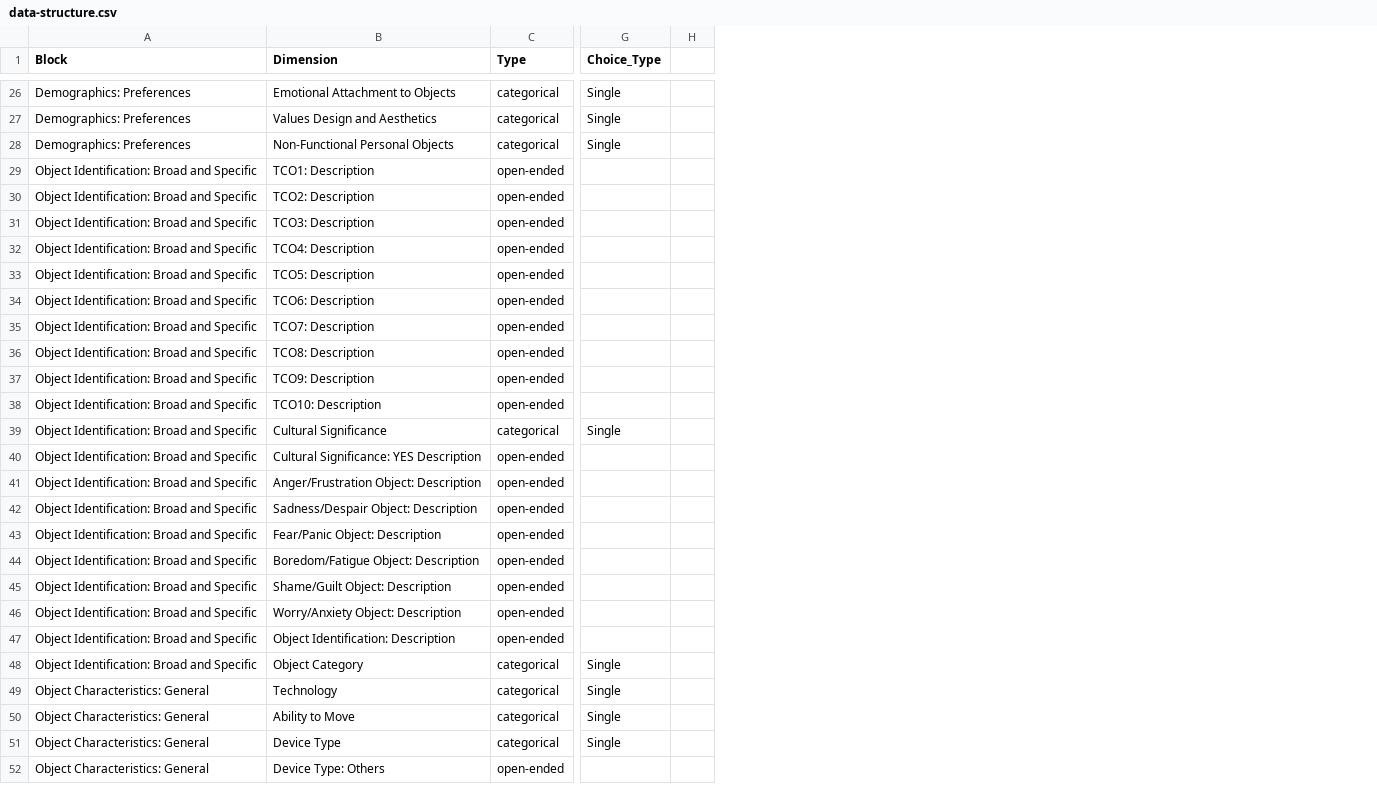
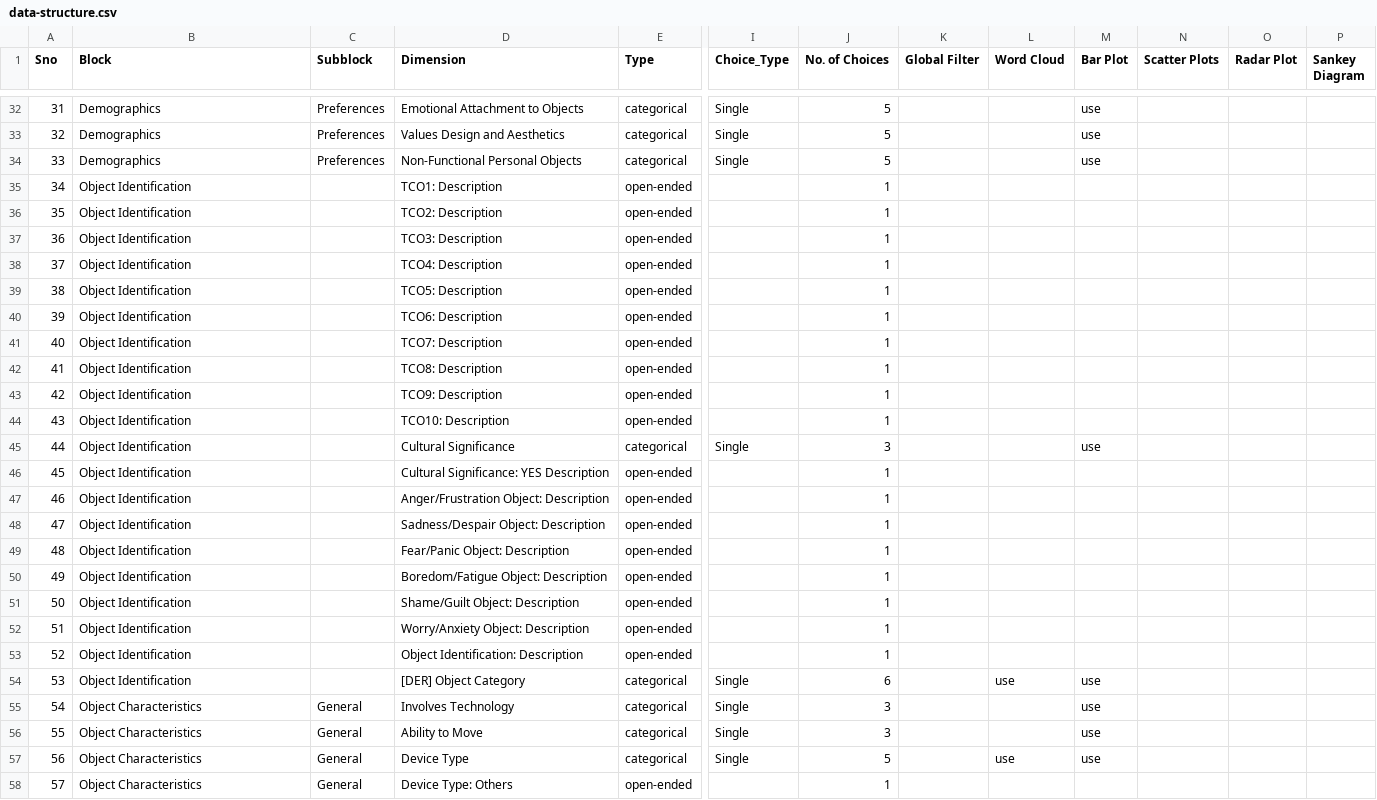
Before and after one commit to ubcspin/TCO-visualization-dashboard, a CSV file: data/data-structure.csv, drawn as a sheet; only a part is shown, gaps mark what is left out; removed rows and columns are numbered as before the commit, all else as after; the diff covers the shown part only; the diff names each change by its address in the sheet, - before the commit and + after, or states it on an @@ line.

Commit message:
made dropdowns multilevel, added filtering, made site and charts adjust to screen size if reasonable

```diff
--- a/data/data-structure.csv
+++ b/data/data-structure.csv
+column A (Sno), rows 32-58: 31 | 32 | 33 | 34 | 35 | 36 | 37 | 38 | 39 | 40 | 41 | 42 | 43 | 44 | 45 | 46 | 47 | 48 | 49 | 50 | 51 | 52 | 53 | 54 | 55 | 56 | 57
+column C (Subblock), rows 32-58: Preferences | Preferences | Preferences |  |  |  |  |  |  |  |  |  |  |  |  |  |  |  |  |  |  |  |  | General | General | General | General
-column H, empty
+column J (No. of Choices), rows 32-58: 5 | 5 | 5 | 1 | 1 | 1 | 1 | 1 | 1 | 1 | 1 | 1 | 1 | 3 | 1 | 1 | 1 | 1 | 1 | 1 | 1 | 1 | 6 | 3 | 3 | 5 | 1
+column K (Global Filter), empty
+column L (Word Cloud), rows 54-57: use |  |  | use
+column M (Bar Plot), rows 32-57: use | use | use |  |  |  |  |  |  |  |  |  |  | use |  |  |  |  |  |  |  |  | use | use | use | use
+column N (Scatter Plots), empty
+column O (Radar Plot), empty
+column P (Sankey Diagram), empty
-B32:B34 (Block): Demographics: Preferences
+B32:B34 (Block): Demographics
-B35:B54 (Block): Object Identification: Broad and Specific
+B35:B54 (Block): Object Identification
-D54 (Dimension): Object Category
+D54 (Dimension): [DER] Object Category
-B55:B58 (Block): Object Characteristics: General
+B55:B58 (Block): Object Characteristics
-D55 (Dimension): Technology
+D55 (Dimension): Involves Technology
```
Also changed, not shown: 7 added rows and 50 edited cells elsewhere in this file, 10 other files.
